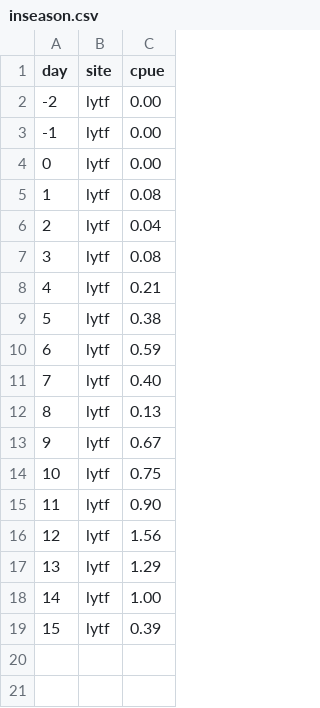
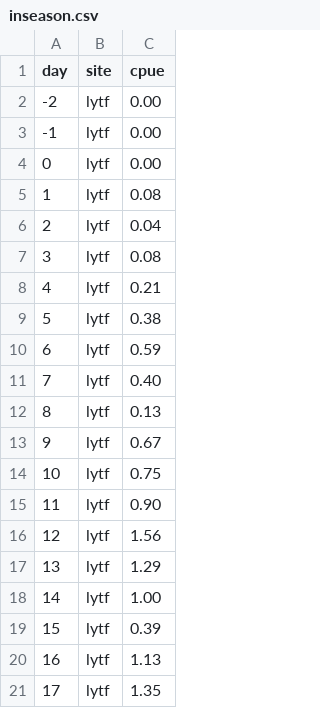
Before and after one commit to amoeba/2017-yukon-forecasting, a CSV file: data/inseason.csv, drawn as a sheet.

```diff
--- a/data/inseason.csv
+++ b/data/inseason.csv
@@ -19 +19,3 @@ day,site,cpue
 15,lytf,0.39
+16,lytf,1.13
+17,lytf,1.35
```
Also changed, not shown: daily_forecast/estimated.csv, 3 other files.
